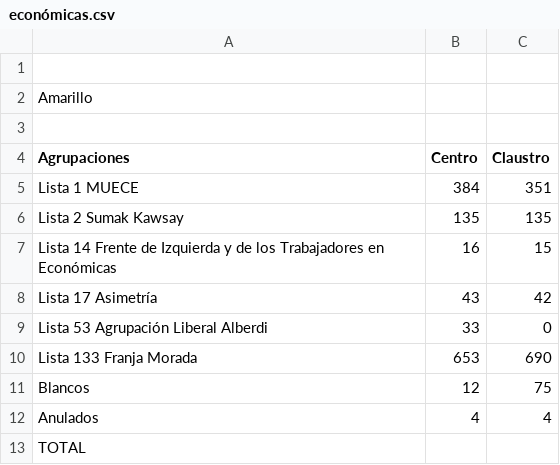
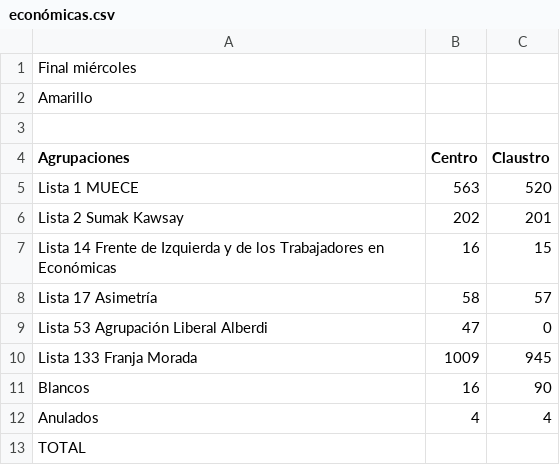
Before and after one commit to ivansch/facultadesCSV, a CSV file: económicas.csv, drawn as a sheet.

Commit message:
Update económicas.csv

```diff
--- a/económicas.csv
+++ b/económicas.csv
@@ -1,2 +1,2 @@
-
+Final miércoles
 Amarillo,,
@@ -4,9 +4,9 @@ Amarillo,,
 Agrupaciones,Centro,Claustro
-Lista 1 MUECE,384,351
-Lista 2 Sumak Kawsay,135,135
+Lista 1 MUECE,563,520
+Lista 2 Sumak Kawsay,202,201
 Lista 14 Frente de Izquierda y de los Trabajadores en Económicas,16,15
-Lista 17 Asimetría,43,42
-Lista 53 Agrupación Liberal Alberdi,33,0
-Lista 133 Franja Morada,653,690
-Blancos,12,75
+Lista 17 Asimetría,58,57
+Lista 53 Agrupación Liberal Alberdi,47,0
+Lista 133 Franja Morada,1009,945
+Blancos,16,90
 Anulados,4,4
```
